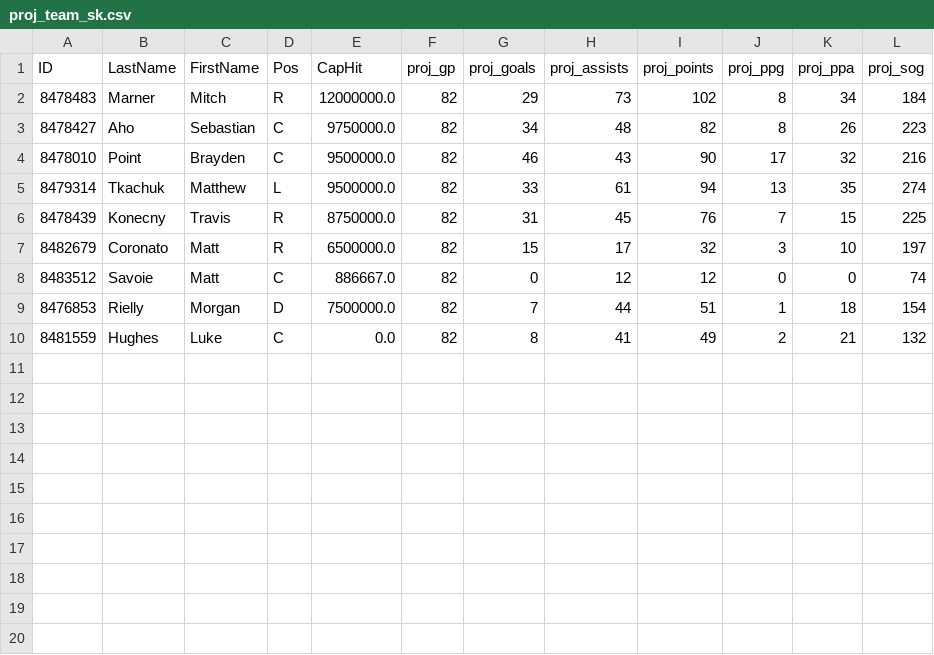
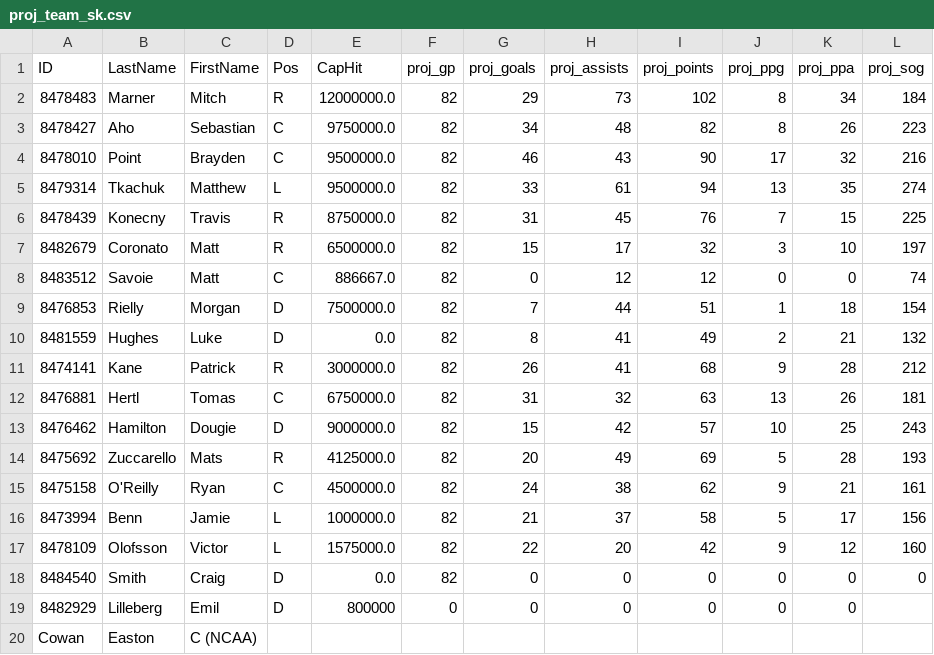
Before and after one commit to kliam11/nhlfantadraft, a CSV file: src/proj_team_sk.csv, drawn as a sheet.

```diff
--- a/src/proj_team_sk.csv
+++ b/src/proj_team_sk.csv
@@ -9,2 +9,12 @@ ID,LastName,FirstName,Pos,CapHit,proj_gp,proj_goals,proj_assists,proj_points,pro
 8476853,Rielly,Morgan,D,7500000.0,82,7,44,51,1,18,154
-8481559,Hughes,Luke,C,0.0,82,8,41,49,2,21,132
+8481559,Hughes,Luke,D,0.0,82,8,41,49,2,21,132
+8474141,Kane,Patrick,R,3000000.0,82,26,41,68,9,28,212
+8476881,Hertl,Tomas,C,6750000.0,82,31,32,63,13,26,181
+8476462,Hamilton,Dougie,D,9000000.0,82,15,42,57,10,25,243
+8475692,Zuccarello,Mats,R,4125000.0,82,20,49,69,5,28,193
+8475158,O'Reilly,Ryan,C,4500000.0,82,24,38,62,9,21,161
+8473994,Benn,Jamie,L,1000000.0,82,21,37,58,5,17,156
+8478109,Olofsson,Victor,L,1575000.0,82,22,20,42,9,12,160
+8484540,Smith,Craig,D,0.0,82,0,0,0,0,0,0
+8482929,Lilleberg,Emil,D,800000,0,0,0,0,0,0
+Cowan,Easton,C (NCAA)
```
Also changed, not shown: src/proj_all_gl.csv, src/proj_all_sk.csv, 4 other files.
